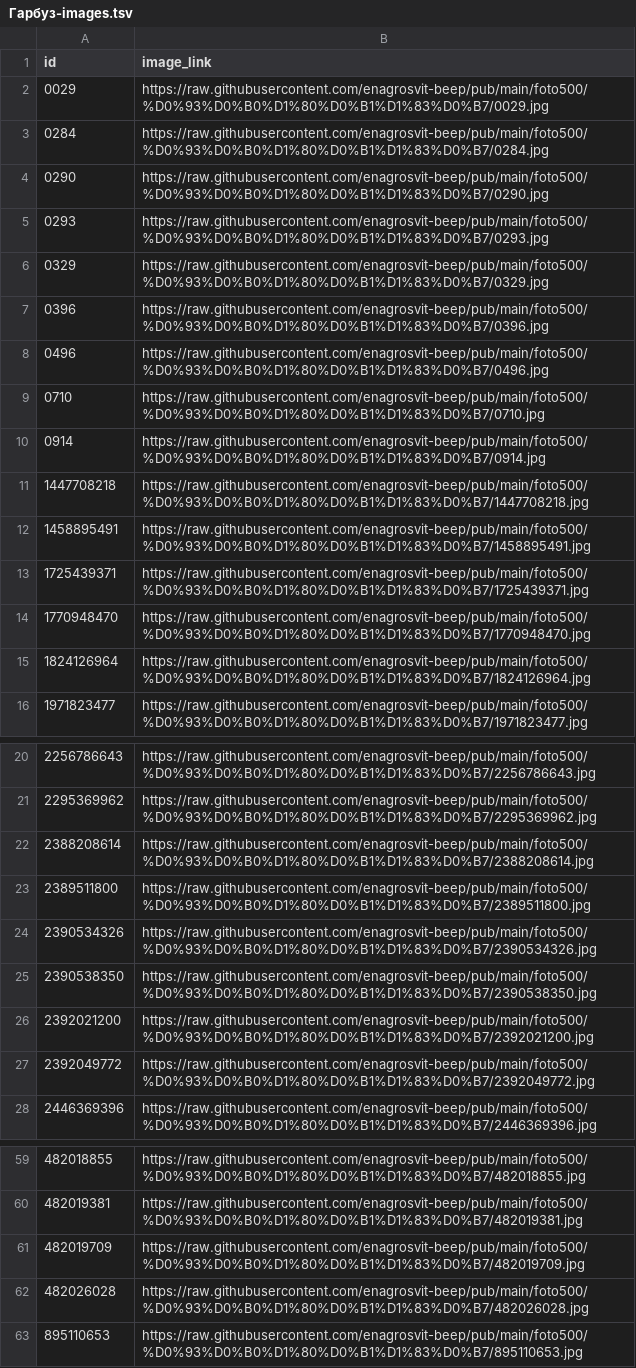
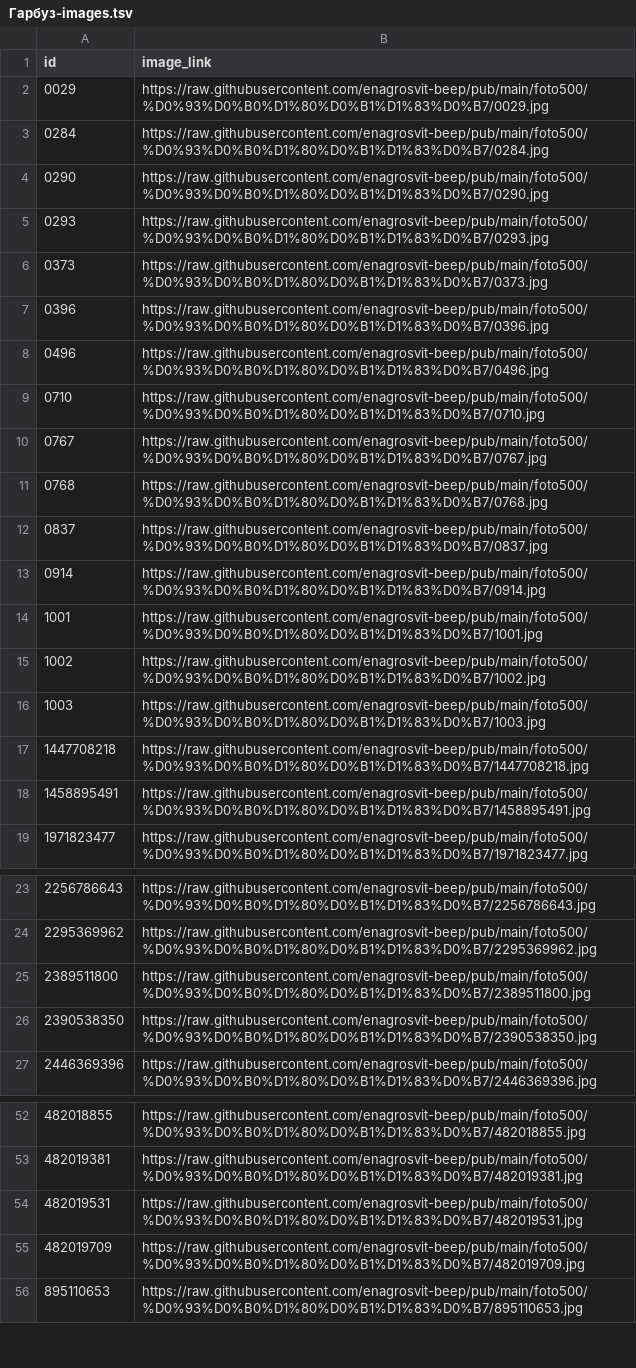
Before and after one commit to enagrosvit-beep/pub, a TSV file: feeds/Гарбуз-images.tsv, drawn as a sheet; only a part is shown, gaps mark what is left out; the diff covers the shown part only.

```diff
--- a/feeds/Гарбуз-images.tsv
+++ b/feeds/Гарбуз-images.tsv
@@ -5,3 +5,3 @@ id	image_link
 0293	https://raw.githubusercontent.com/enagrosvit-beep/pub/main/foto500/%D0%93%D0%B0%D1%80%D0%B1%D1%83%D0%B7/0293.jpg
-0329	https://raw.githubusercontent.com/enagrosvit-beep/pub/main/foto500/%D0%93%D0%B0%D1%80%D0%B1%D1%83%D0%B7/0329.jpg
+0373	https://raw.githubusercontent.com/enagrosvit-beep/pub/main/foto500/%D0%93%D0%B0%D1%80%D0%B1%D1%83%D0%B7/0373.jpg
 0396	https://raw.githubusercontent.com/enagrosvit-beep/pub/main/foto500/%D0%93%D0%B0%D1%80%D0%B1%D1%83%D0%B7/0396.jpg
@@ -9,8 +9,11 @@ id	image_link
 0710	https://raw.githubusercontent.com/enagrosvit-beep/pub/main/foto500/%D0%93%D0%B0%D1%80%D0%B1%D1%83%D0%B7/0710.jpg
+0767	https://raw.githubusercontent.com/enagrosvit-beep/pub/main/foto500/%D0%93%D0%B0%D1%80%D0%B1%D1%83%D0%B7/0767.jpg
+0768	https://raw.githubusercontent.com/enagrosvit-beep/pub/main/foto500/%D0%93%D0%B0%D1%80%D0%B1%D1%83%D0%B7/0768.jpg
+0837	https://raw.githubusercontent.com/enagrosvit-beep/pub/main/foto500/%D0%93%D0%B0%D1%80%D0%B1%D1%83%D0%B7/0837.jpg
 0914	https://raw.githubusercontent.com/enagrosvit-beep/pub/main/foto500/%D0%93%D0%B0%D1%80%D0%B1%D1%83%D0%B7/0914.jpg
+1001	https://raw.githubusercontent.com/enagrosvit-beep/pub/main/foto500/%D0%93%D0%B0%D1%80%D0%B1%D1%83%D0%B7/1001.jpg
+1002	https://raw.githubusercontent.com/enagrosvit-beep/pub/main/foto500/%D0%93%D0%B0%D1%80%D0%B1%D1%83%D0%B7/1002.jpg
+1003	https://raw.githubusercontent.com/enagrosvit-beep/pub/main/foto500/%D0%93%D0%B0%D1%80%D0%B1%D1%83%D0%B7/1003.jpg
 1447708218	https://raw.githubusercontent.com/enagrosvit-beep/pub/main/foto500/%D0%93%D0%B0%D1%80%D0%B1%D1%83%D0%B7/1447708218.jpg
 1458895491	https://raw.githubusercontent.com/enagrosvit-beep/pub/main/foto500/%D0%93%D0%B0%D1%80%D0%B1%D1%83%D0%B7/1458895491.jpg
-1725439371	https://raw.githubusercontent.com/enagrosvit-beep/pub/main/foto500/%D0%93%D0%B0%D1%80%D0%B1%D1%83%D0%B7/1725439371.jpg
-1770948470	https://raw.githubusercontent.com/enagrosvit-beep/pub/main/foto500/%D0%93%D0%B0%D1%80%D0%B1%D1%83%D0%B7/1770948470.jpg
-1824126964	https://raw.githubusercontent.com/enagrosvit-beep/pub/main/foto500/%D0%93%D0%B0%D1%80%D0%B1%D1%83%D0%B7/1824126964.jpg
 1971823477	https://raw.githubusercontent.com/enagrosvit-beep/pub/main/foto500/%D0%93%D0%B0%D1%80%D0%B1%D1%83%D0%B7/1971823477.jpg
@@ -21,8 +24,4 @@ id	image_link
 2295369962	https://raw.githubusercontent.com/enagrosvit-beep/pub/main/foto500/%D0%93%D0%B0%D1%80%D0%B1%D1%83%D0%B7/2295369962.jpg
-2388208614	https://raw.githubusercontent.com/enagrosvit-beep/pub/main/foto500/%D0%93%D0%B0%D1%80%D0%B1%D1%83%D0%B7/2388208614.jpg
 2389511800	https://raw.githubusercontent.com/enagrosvit-beep/pub/main/foto500/%D0%93%D0%B0%D1%80%D0%B1%D1%83%D0%B7/2389511800.jpg
-2390534326	https://raw.githubusercontent.com/enagrosvit-beep/pub/main/foto500/%D0%93%D0%B0%D1%80%D0%B1%D1%83%D0%B7/2390534326.jpg
 2390538350	https://raw.githubusercontent.com/enagrosvit-beep/pub/main/foto500/%D0%93%D0%B0%D1%80%D0%B1%D1%83%D0%B7/2390538350.jpg
-2392021200	https://raw.githubusercontent.com/enagrosvit-beep/pub/main/foto500/%D0%93%D0%B0%D1%80%D0%B1%D1%83%D0%B7/2392021200.jpg
-2392049772	https://raw.githubusercontent.com/enagrosvit-beep/pub/main/foto500/%D0%93%D0%B0%D1%80%D0%B1%D1%83%D0%B7/2392049772.jpg
 2446369396	https://raw.githubusercontent.com/enagrosvit-beep/pub/main/foto500/%D0%93%D0%B0%D1%80%D0%B1%D1%83%D0%B7/2446369396.jpg
@@ -60,4 +53,4 @@ id	image_link
 482019381	https://raw.githubusercontent.com/enagrosvit-beep/pub/main/foto500/%D0%93%D0%B0%D1%80%D0%B1%D1%83%D0%B7/482019381.jpg
+482019531	https://raw.githubusercontent.com/enagrosvit-beep/pub/main/foto500/%D0%93%D0%B0%D1%80%D0%B1%D1%83%D0%B7/482019531.jpg
 482019709	https://raw.githubusercontent.com/enagrosvit-beep/pub/main/foto500/%D0%93%D0%B0%D1%80%D0%B1%D1%83%D0%B7/482019709.jpg
-482026028	https://raw.githubusercontent.com/enagrosvit-beep/pub/main/foto500/%D0%93%D0%B0%D1%80%D0%B1%D1%83%D0%B7/482026028.jpg
 895110653	https://raw.githubusercontent.com/enagrosvit-beep/pub/main/foto500/%D0%93%D0%B0%D1%80%D0%B1%D1%83%D0%B7/895110653.jpg
```
Also changed, not shown: 4 added rows and 7 removed rows elsewhere in this file, 3 other files.
